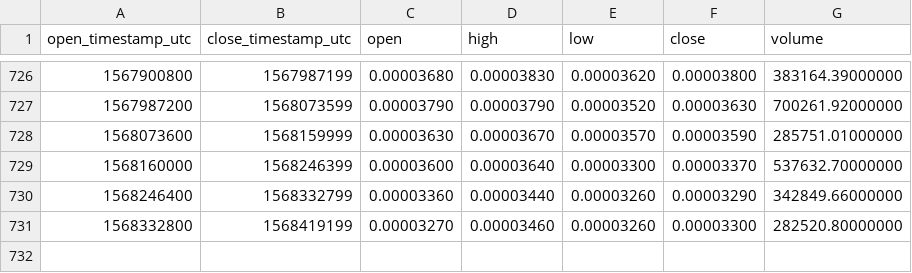
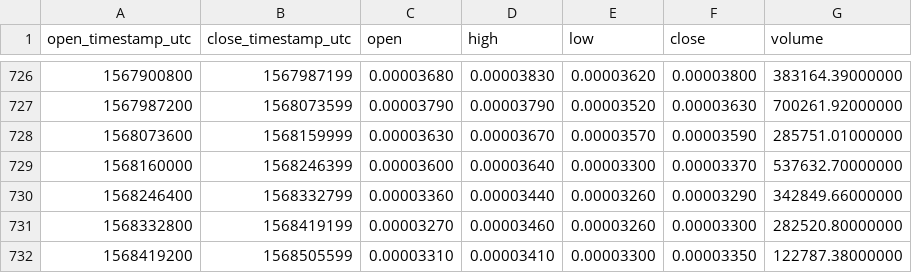
Before and after one commit to cryptobigbro/binance-STRATBTC, a CSV file: binance-STRATBTC-1d.csv, drawn as a sheet; only a part is shown, gaps mark what is left out.

Commit message:
Update OHLCV data.

```diff
--- a/binance-STRATBTC-1d.csv
+++ b/binance-STRATBTC-1d.csv
@@ -731 +731,2 @@ open_timestamp_utc,close_timestamp_utc,open,high,low,close,volume
 1568332800,1568419199,0.00003270,0.00003460,0.00003260,0.00003300,282520.80000000
+1568419200,1568505599,0.00003310,0.00003410,0.00003300,0.00003350,122787.38000000
```
Also changed, not shown: 1 other file.
